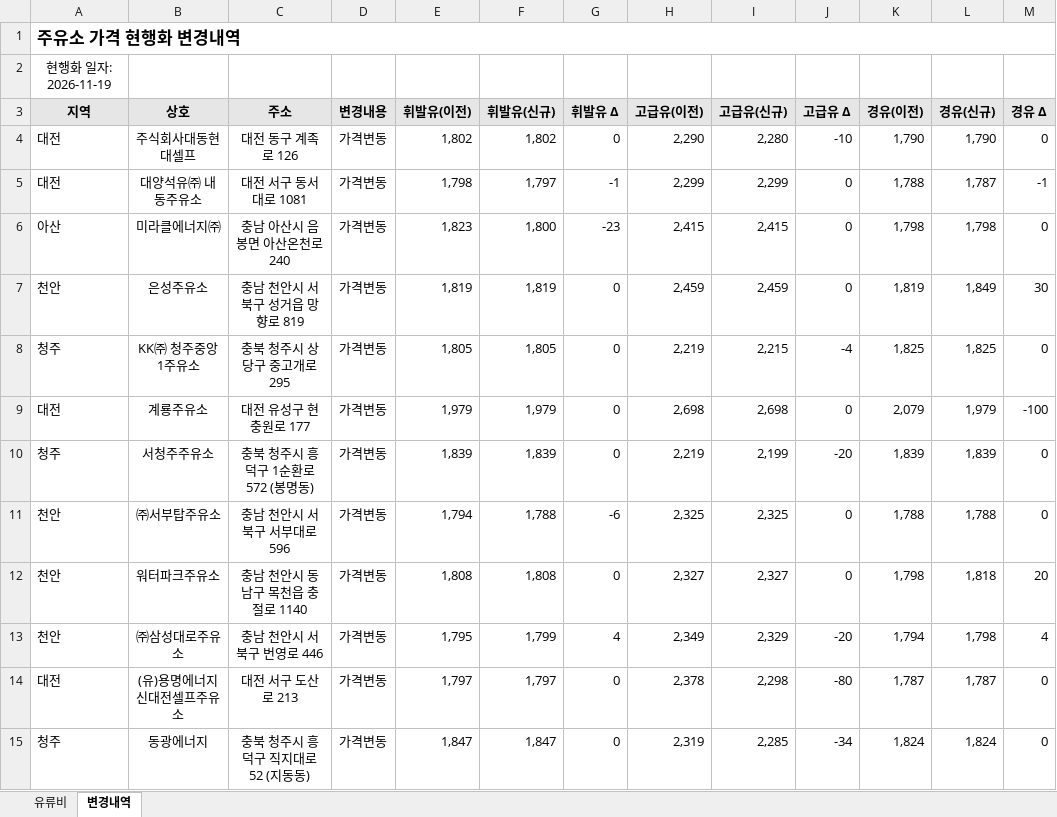
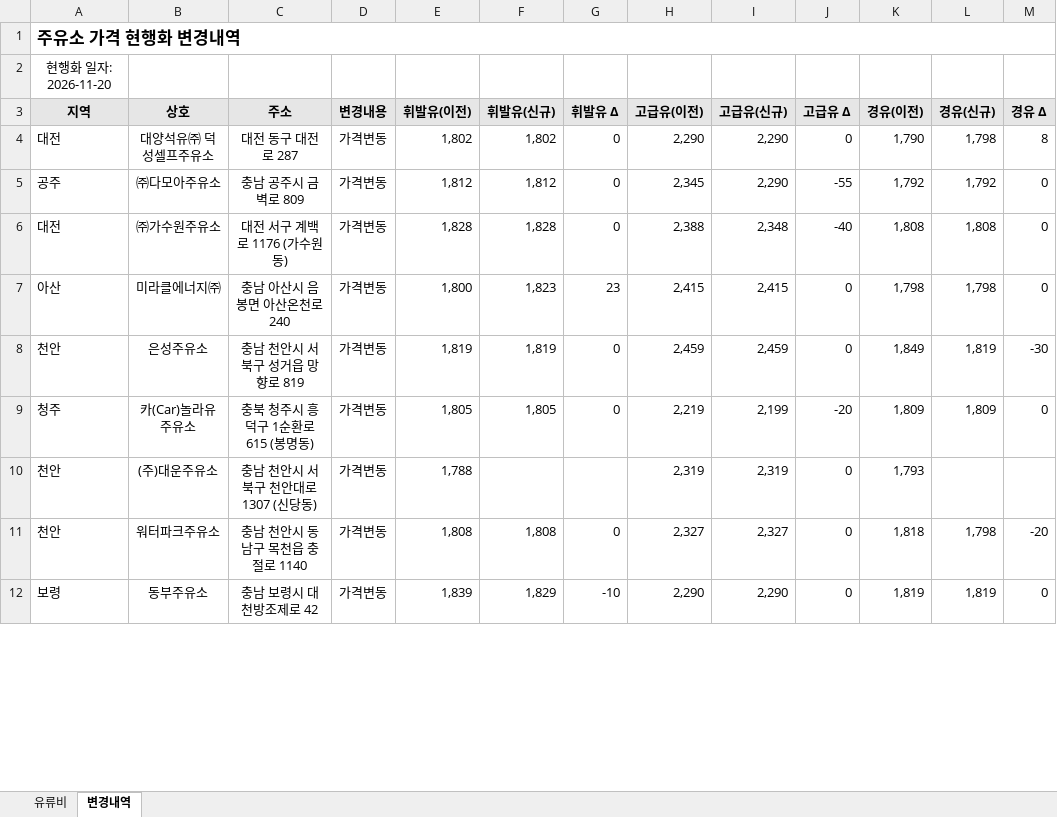
Before and after one commit to krwizxp/fcupdater, an Excel workbook: fuel_cost_chungcheong.xlsx, sheet 변경내역, drawn as a sheet; only a part is shown; values as stored, in another font and other column widths than the file's, no borders; conditional formats not drawn; removed rows and columns are numbered as before the commit, all else as after; the diff covers the shown part only; the diff names each change by its address in the sheet, - before the commit and + after, or states it on an @@ line.

```diff
--- a/fuel_cost_chungcheong.xlsx (sheet 변경내역)
+++ b/fuel_cost_chungcheong.xlsx (sheet 변경내역)
-A2 (지역): 현행화 일자: 2026-11-19
+A2 (지역): 현행화 일자: 2026-11-20
-B4 (상호): 주식회사대동현대셀프
+B4 (상호): 대양석유㈜ 덕성셀프주유소
-C4 (주소): 대전 동구 계족로 126
+C4 (주소): 대전 동구 대전로 287
-I4 (고급유(신규)): 2,280
+I4 (고급유(신규)): 2,290
-J4 (고급유 Δ): -10
+J4 (고급유 Δ): 0
-L4 (경유(신규)): 1,790
+L4 (경유(신규)): 1,798
-M4 (경유 Δ): 0
+M4 (경유 Δ): 8
-row 5: 대전 | 대양석유㈜ 내동주유소 | 대전 서구 동서대로 1081 | 가격변동 | 1,798 | 1,797 | -1 | 2,299 | 2,299 | 0 | 1,788 | 1,787 | -1
+row 5: 공주 | ㈜다모아주유소 | 충남 공주시 금벽로 809 | 가격변동 | 1,812 | 1,812 | 0 | 2,345 | 2,290 | -55 | 1,792 | 1,792 | 0
+row 6: 대전 | ㈜가수원주유소 | 대전 서구 계백로 1176 (가수원동) | 가격변동 | 1,828 | 1,828 | 0 | 2,388 | 2,348 | -40 | 1,808 | 1,808 | 0
-E7 (휘발유(이전)): 1,823
+E7 (휘발유(이전)): 1,800
-F7 (휘발유(신규)): 1,800
+F7 (휘발유(신규)): 1,823
-G7 (휘발유 Δ): -23
+G7 (휘발유 Δ): 23
-K8 (경유(이전)): 1,819
+K8 (경유(이전)): 1,849
-L8 (경유(신규)): 1,849
+L8 (경유(신규)): 1,819
-M8 (경유 Δ): 30
+M8 (경유 Δ): -30
-row 8: 청주 | KK㈜ 청주중앙1주유소 | 충북 청주시 상당구 중고개로 295 | 가격변동 | 1,805 | 1,805 | 0 | 2,219 | 2,215 | -4 | 1,825 | 1,825 | 0
-row 9: 대전 | 계룡주유소 | 대전 유성구 현충원로 177 | 가격변동 | 1,979 | 1,979 | 0 | 2,698 | 2,698 | 0 | 2,079 | 1,979 | -100
-B9 (상호): 서청주주유소
+B9 (상호): 카(Car)놀라유주유소
-C9 (주소): 충북 청주시 흥덕구 1순환로 572 (봉명동)
+C9 (주소): 충북 청주시 흥덕구 1순환로 615 (봉명동)
-E9 (휘발유(이전)): 1,839
+E9 (휘발유(이전)): 1,805
-F9 (휘발유(신규)): 1,839
+F9 (휘발유(신규)): 1,805
-K9 (경유(이전)): 1,839
+K9 (경유(이전)): 1,809
-L9 (경유(신규)): 1,839
+L9 (경유(신규)): 1,809
-row 11: 천안 | ㈜서부탑주유소 | 충남 천안시 서북구 서부대로 596 | 가격변동 | 1,794 | 1,788 | -6 | 2,325 | 2,325 | 0 | 1,788 | 1,788 | 0
+row 10: 천안 | (주)대운주유소 | 충남 천안시 서북구 천안대로 1307 (신당동) | 가격변동 | 1,788 |  |  | 2,319 | 2,319 | 0 | 1,793
-K11 (경유(이전)): 1,798
+K11 (경유(이전)): 1,818
-L11 (경유(신규)): 1,818
+L11 (경유(신규)): 1,798
-M11 (경유 Δ): 20
+M11 (경유 Δ): -20
-row 13: 천안 | ㈜삼성대로주유소 | 충남 천안시 서북구 번영로 446 | 가격변동 | 1,795 | 1,799 | 4 | 2,349 | 2,329 | -20 | 1,794 | 1,798 | 4
-row 14: 대전 | (유)용명에너지 신대전셀프주유소 | 대전 서구 도산로 213 | 가격변동 | 1,797 | 1,797 | 0 | 2,378 | 2,298 | -80 | 1,787 | 1,787 | 0
-row 15: 청주 | 동광에너지 | 충북 청주시 흥덕구 직지대로 52 (지동동) | 가격변동 | 1,847 | 1,847 | 0 | 2,319 | 2,285 | -34 | 1,824 | 1,824 | 0
+row 12: 보령 | 동부주유소 | 충남 보령시 대천방조제로 42 | 가격변동 | 1,839 | 1,829 | -10 | 2,290 | 2,290 | 0 | 1,819 | 1,819 | 0
```
Also changed, not shown: 20 added rows, 14 removed rows and 28 edited cells elsewhere in this sheet, sheet 유류비, formulas that keep their value, 5 other files.
